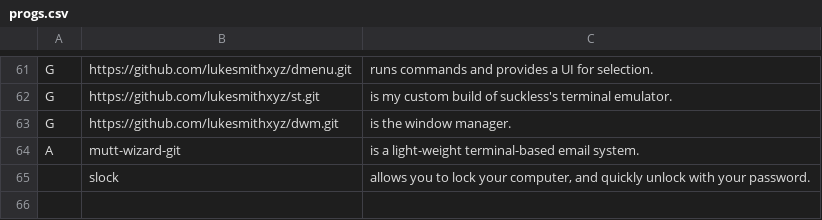
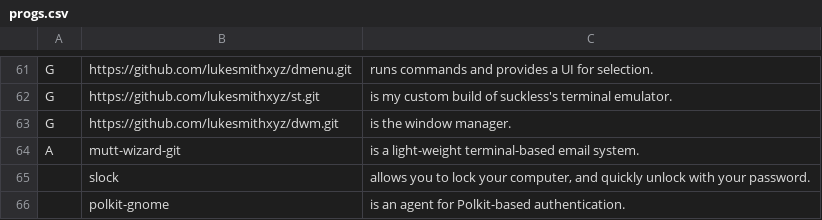
Before and after one commit to unicatte/LARBS, a CSV file: progs.csv, drawn as a sheet; only a part is shown, gaps mark what is left out; the diff names each change by its address in the sheet, - before the commit and + after, or states it on an @@ line.

Commit message:
Added Polkit agent.

```diff
--- a/progs.csv
+++ b/progs.csv
+row 66:  | polkit-gnome | is an agent for Polkit-based authentication.
```
